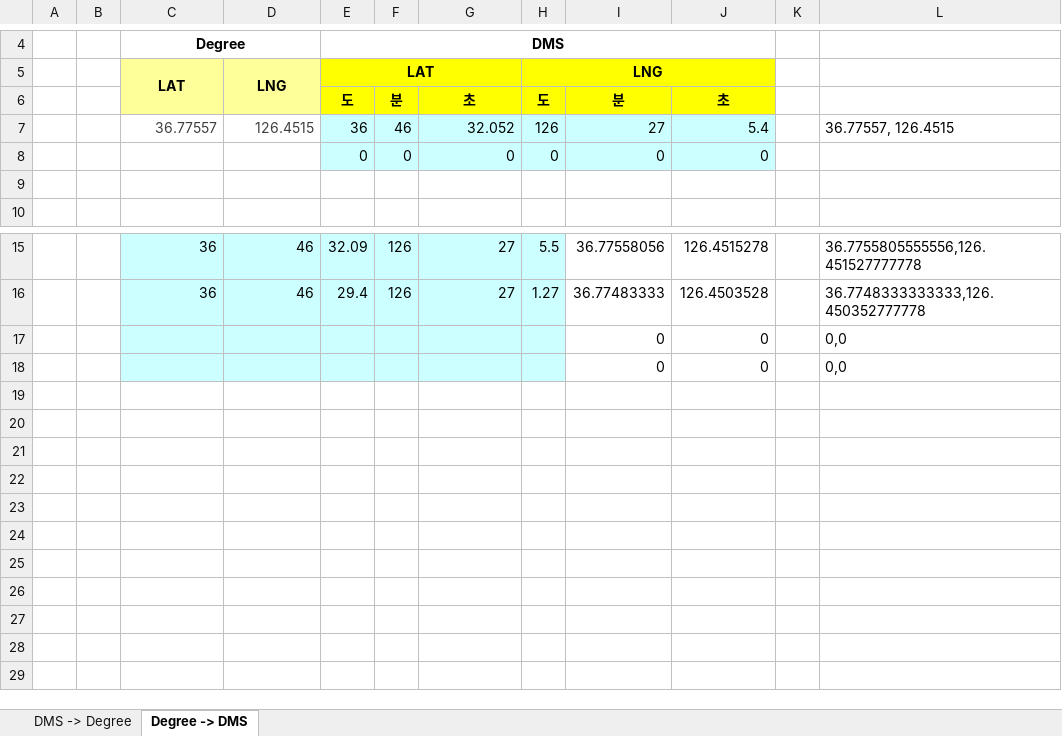
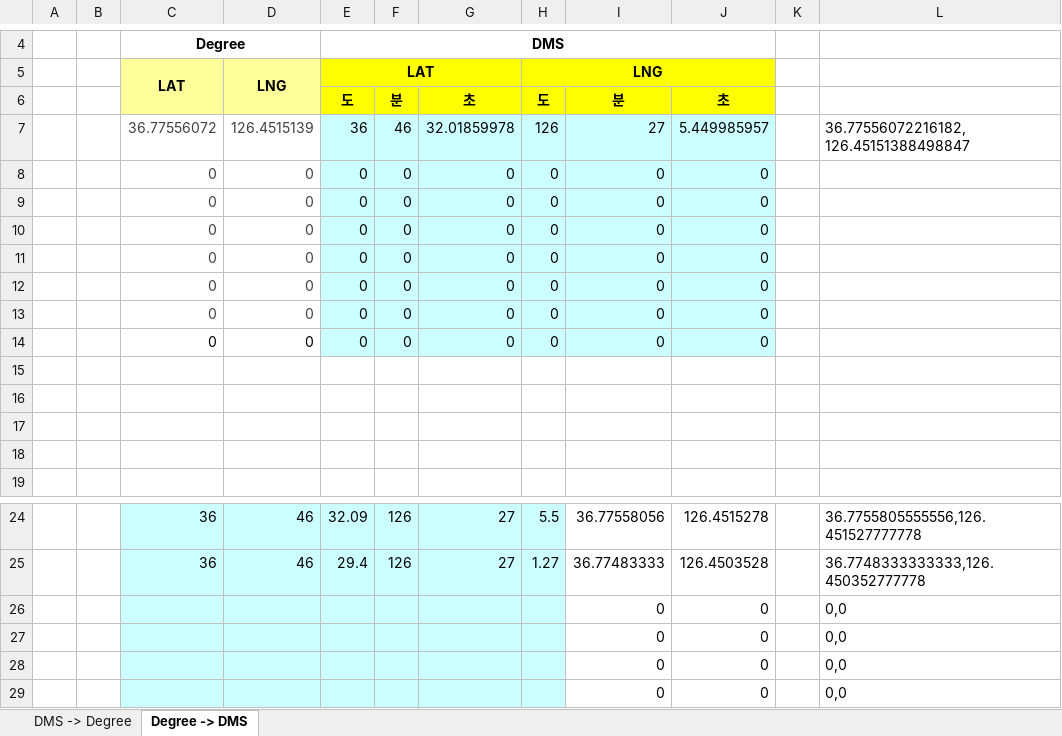
Before and after one commit to ihanseol/02_Excel, an Excel workbook: 07_LandSlide/09_경위도 변환/B0_경위도 DMS Degree 변환.xlsm, sheet Degree -> DMS, drawn as a sheet; only a part is shown, gaps mark what is left out; the shorter side is filled out with more unchanged rows; values as stored, in another font and other column widths than the file's, no borders; removed rows and columns are numbered as before the commit, all else as after; the diff names each change by its address in the sheet, - before the commit and + after, or states it on an @@ line.

```diff
--- a/07_LandSlide/09_경위도 변환/B0_경위도 DMS Degree 변환.xlsm (sheet Degree -> DMS)
+++ b/07_LandSlide/09_경위도 변환/B0_경위도 DMS Degree 변환.xlsm (sheet Degree -> DMS)
-row 7:  |  | 36.77557 | 126.4515 | 36 | 46 | 32.052 | 126 | 27 | 5.4 |  | 36.77557, 126.4515
+row 7:  |  | 36.77556072 | 126.4515139 | 36 | 46 | 32.01859978 | 126 | 27 | 5.449985957 |  | 36.77556072216182, 126.45151388498847
-C8: (empty)
+C8: 0
-D8: (empty)
+D8: 0
+row 9:  |  | 0 | 0 | 0 | 0 | 0 | 0 | 0 | 0
+row 10:  |  | 0 | 0 | 0 | 0 | 0 | 0 | 0 | 0
+row 11:  |  | 0 | 0 | 0 | 0 | 0 | 0 | 0 | 0
+row 12:  |  | 0 | 0 | 0 | 0 | 0 | 0 | 0 | 0
+row 13:  |  | 0 | 0 | 0 | 0 | 0 | 0 | 0 | 0
+row 14:  |  | 0 | 0 | 0 | 0 | 0 | 0 | 0 | 0
+row 15: (empty)
+row 16: (empty)
+row 17: (empty)
+row 26:  |  |  |  |  |  |  |  | 0 | 0 |  | 0,0
+row 27:  |  |  |  |  |  |  |  | 0 | 0 |  | 0,0
+row 28:  |  |  |  |  |  |  |  | 0 | 0 |  | 0,0
```
Also changed, not shown: formulas that keep their value, 2 other files.
